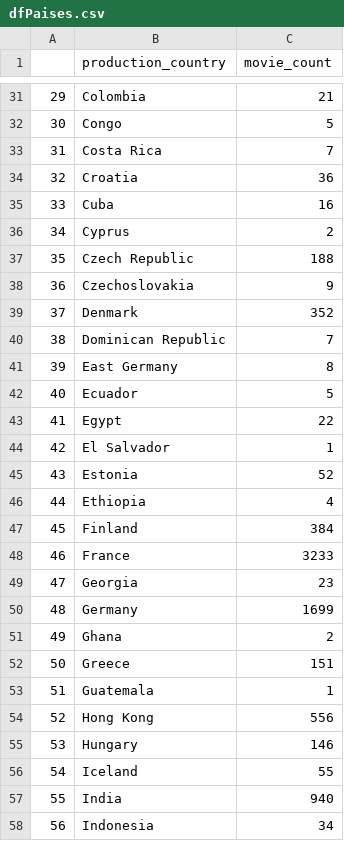
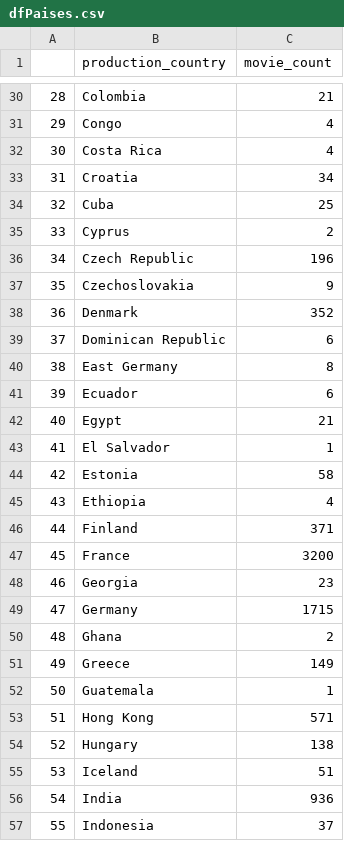
Before and after one commit to Naitais/peliculas_recomendacion_MLOP, a CSV file: datasets_funciones_fastapi/dfPaises.csv, drawn as a sheet; only a part is shown, gaps mark what is left out; addresses are those after the commit; the diff covers the shown part only; the diff names each change by its address in the sheet, - before the commit and + after, or states it on an @@ line.

```diff
--- a/datasets_funciones_fastapi/dfPaises.csv
+++ b/datasets_funciones_fastapi/dfPaises.csv
@@ column A renumbered from row 11 down @@
-C31 (movie_count): 5
+C31 (movie_count): 4
-C32 (movie_count): 7
+C32 (movie_count): 4
-C33 (movie_count): 36
+C33 (movie_count): 34
-C34 (movie_count): 16
+C34 (movie_count): 25
-C36 (movie_count): 188
+C36 (movie_count): 196
-C39 (movie_count): 7
+C39 (movie_count): 6
-C41 (movie_count): 5
+C41 (movie_count): 6
-C42 (movie_count): 22
+C42 (movie_count): 21
-C44 (movie_count): 52
+C44 (movie_count): 58
-C46 (movie_count): 384
+C46 (movie_count): 371
-C47 (movie_count): 3233
+C47 (movie_count): 3200
-C49 (movie_count): 1699
+C49 (movie_count): 1715
-C51 (movie_count): 151
+C51 (movie_count): 149
-C53 (movie_count): 556
+C53 (movie_count): 571
-C54 (movie_count): 146
+C54 (movie_count): 138
-C55 (movie_count): 55
+C55 (movie_count): 51
-C56 (movie_count): 940
+C56 (movie_count): 936
-C57 (movie_count): 34
+C57 (movie_count): 37
```
Also changed, not shown: 1 removed row and 63 edited cells elsewhere in this file, datasets_funciones_fastapi/dfFranquicia.csv, datasets_funciones_fastapi/dfProductora.csv, 3 other files.
